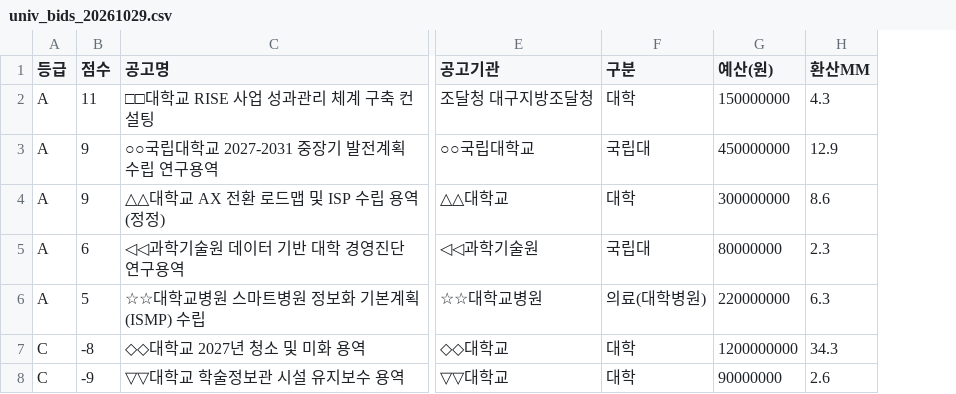
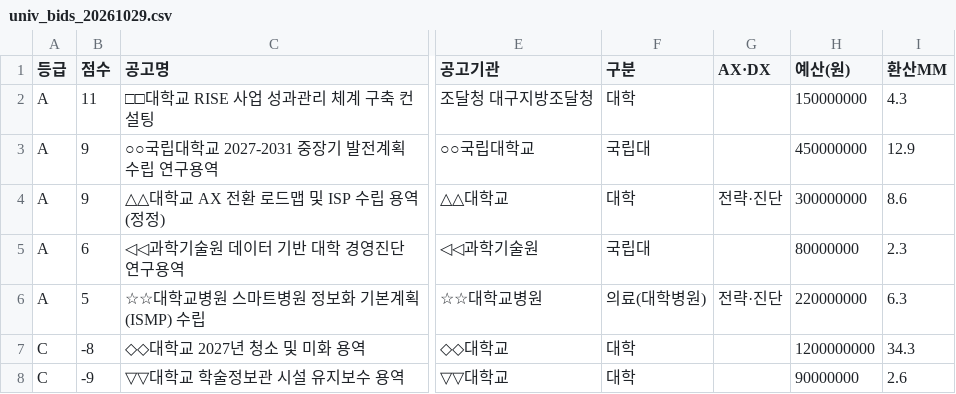
Before and after one commit to ironhair74-cmyk/g2b-university-bids, a CSV file: examples/univ_bids_20261029.csv, drawn as a sheet; only a part is shown, gaps mark what is left out; the diff names each change by its address in the sheet, - before the commit and + after, or states it on an @@ line.

```diff
--- a/examples/univ_bids_20261029.csv
+++ b/examples/univ_bids_20261029.csv
+column G (AX·DX), rows 4-6: 전략·진단 |  | 전략·진단
```
Also changed, not shown: 6 other files.
